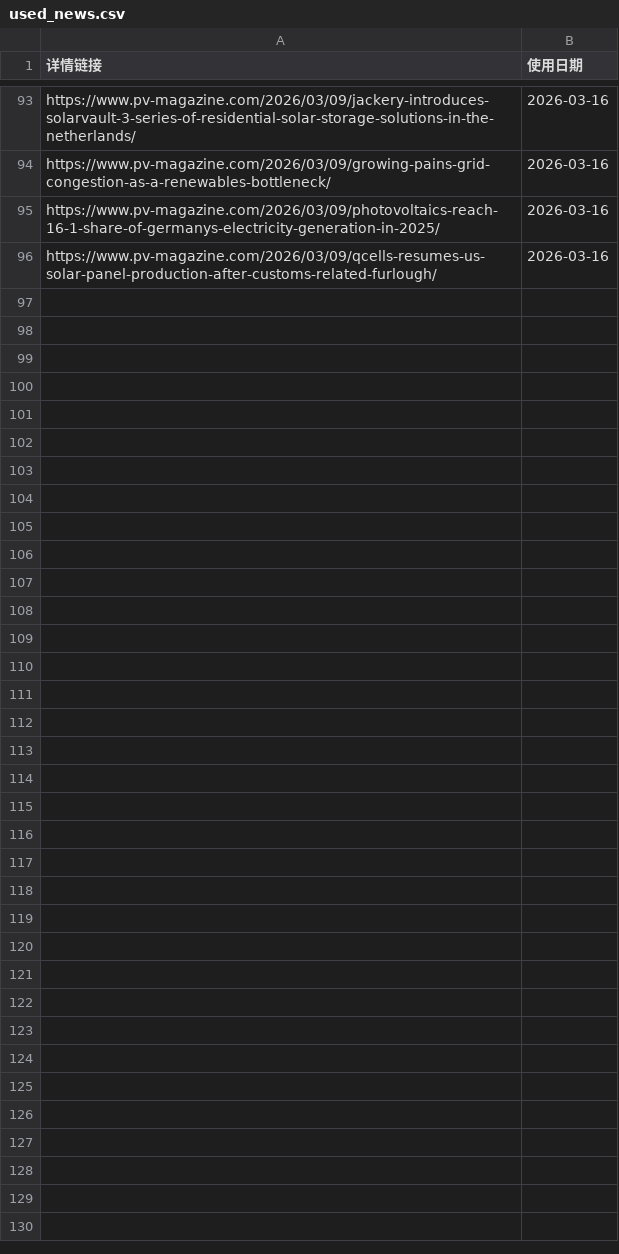
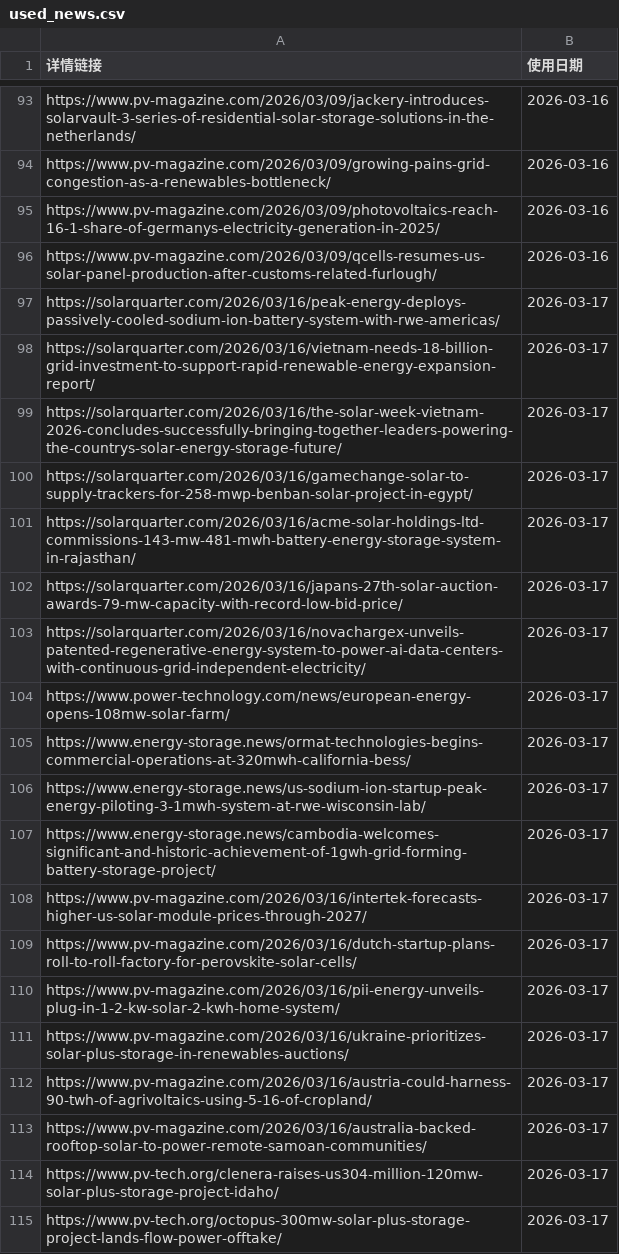
Before and after one commit to nash08338/new-energy-news-monitor, a CSV file: docs/used_news.csv, drawn as a sheet; only a part is shown, gaps mark what is left out; the diff covers the shown part only.

```diff
--- a/docs/used_news.csv
+++ b/docs/used_news.csv
@@ -96 +96,20 @@ https://www.pv-magazine.com/2026/03/09/photovoltaics-reach-16-1-share-of-germany
 https://www.pv-magazine.com/2026/03/09/qcells-resumes-us-solar-panel-production-after-customs-related-furlough/,2026-03-16
+https://solarquarter.com/2026/03/16/peak-energy-deploys-passively-cooled-sodium-ion-battery-system-with-rwe-americas/,2026-03-17
+https://solarquarter.com/2026/03/16/vietnam-needs-18-billion-grid-investment-to-support-rapid-renewable-energy-expansion-report/,2026-03-17
+https://solarquarter.com/2026/03/16/the-solar-week-vietnam-2026-concludes-successfully-bringing-together-leaders-powering-the-countrys-solar-energy-storage-future/,2026-03-17
+https://solarquarter.com/2026/03/16/gamechange-solar-to-supply-trackers-for-258-mwp-benban-solar-project-in-egypt/,2026-03-17
+https://solarquarter.com/2026/03/16/acme-solar-holdings-ltd-commissions-143-mw-481-mwh-battery-energy-storage-system-in-rajasthan/,2026-03-17
+https://solarquarter.com/2026/03/16/japans-27th-solar-auction-awards-79-mw-capacity-with-record-low-bid-price/,2026-03-17
+https://solarquarter.com/2026/03/16/novachargex-unveils-patented-regenerative-energy-system-to-power-ai-data-centers-with-continuous-grid-independent-electricity/,2026-03-17
+https://www.power-technology.com/news/european-energy-opens-108mw-solar-farm/,2026-03-17
+https://www.energy-storage.news/ormat-technologies-begins-commercial-operations-at-320mwh-california-bess/,2026-03-17
+https://www.energy-storage.news/us-sodium-ion-startup-peak-energy-piloting-3-1mwh-system-at-rwe-wisconsin-lab/,2026-03-17
+https://www.energy-storage.news/cambodia-welcomes-significant-and-historic-achievement-of-1gwh-grid-forming-battery-storage-project/,2026-03-17
+https://www.pv-magazine.com/2026/03/16/intertek-forecasts-higher-us-solar-module-prices-through-2027/,2026-03-17
+https://www.pv-magazine.com/2026/03/16/dutch-startup-plans-roll-to-roll-factory-for-perovskite-solar-cells/,2026-03-17
+https://www.pv-magazine.com/2026/03/16/pii-energy-unveils-plug-in-1-2-kw-solar-2-kwh-home-system/,2026-03-17
+https://www.pv-magazine.com/2026/03/16/ukraine-prioritizes-solar-plus-storage-in-renewables-auctions/,2026-03-17
+https://www.pv-magazine.com/2026/03/16/austria-could-harness-90-twh-of-agrivoltaics-using-5-16-of-cropland/,2026-03-17
+https://www.pv-magazine.com/2026/03/16/australia-backed-rooftop-solar-to-power-remote-samoan-communities/,2026-03-17
+https://www.pv-tech.org/clenera-raises-us304-million-120mw-solar-plus-storage-project-idaho/,2026-03-17
+https://www.pv-tech.org/octopus-300mw-solar-plus-storage-project-lands-flow-power-offtake/,2026-03-17
```
Also changed, not shown: 21 added rows elsewhere in this file, docs/daily/news_2026-03-10.csv, docs/daily/news_2026-03-11.csv, 21 other files.
